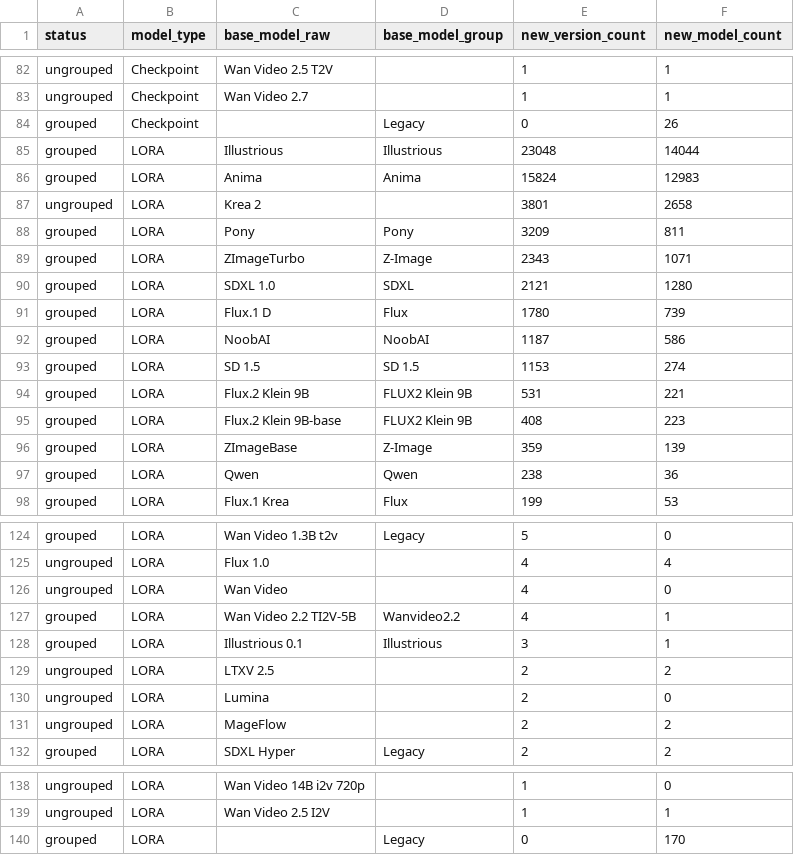
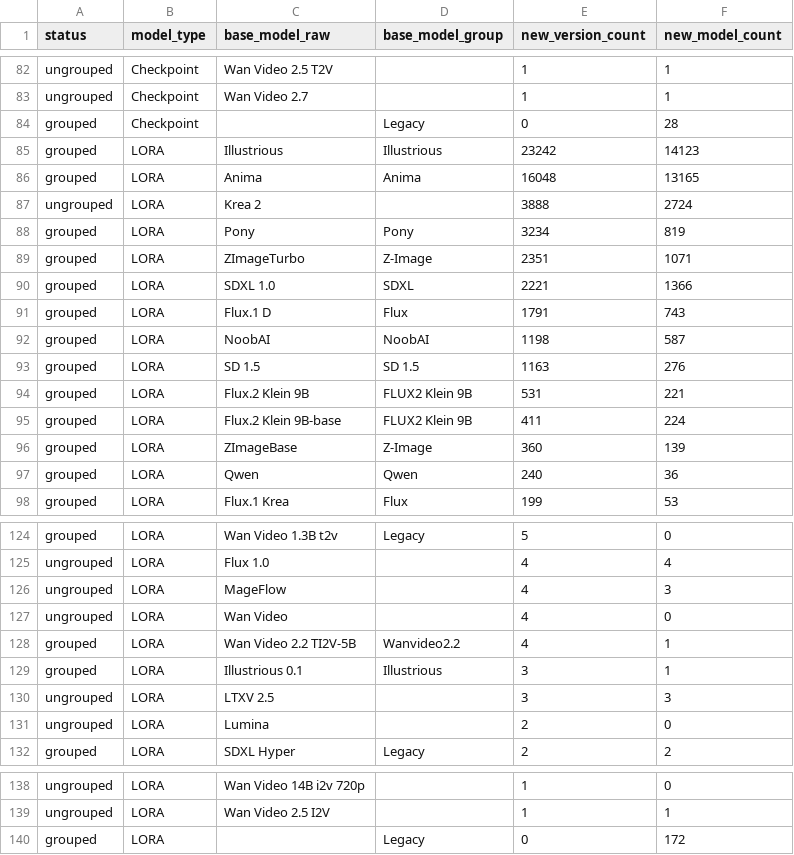
Before and after one commit to Shiba-2-shiba/civiresearch-experimental, a CSV file: data/exports/base_model_audit.csv, drawn as a sheet; only a part is shown, gaps mark what is left out; the diff covers the shown part only.

```diff
--- a/data/exports/base_model_audit.csv
+++ b/data/exports/base_model_audit.csv
@@ -83,16 +83,16 @@ ungrouped,Checkpoint,Wan Video 2.5 T2V,,1,1
 ungrouped,Checkpoint,Wan Video 2.7,,1,1
-grouped,Checkpoint,,Legacy,0,26
-grouped,LORA,Illustrious,Illustrious,23048,14044
-grouped,LORA,Anima,Anima,15824,12983
-ungrouped,LORA,Krea 2,,3801,2658
-grouped,LORA,Pony,Pony,3209,811
-grouped,LORA,ZImageTurbo,Z-Image,2343,1071
-grouped,LORA,SDXL 1.0,SDXL,2121,1280
-grouped,LORA,Flux.1 D,Flux,1780,739
-grouped,LORA,NoobAI,NoobAI,1187,586
-grouped,LORA,SD 1.5,SD 1.5,1153,274
+grouped,Checkpoint,,Legacy,0,28
+grouped,LORA,Illustrious,Illustrious,23242,14123
+grouped,LORA,Anima,Anima,16048,13165
+ungrouped,LORA,Krea 2,,3888,2724
+grouped,LORA,Pony,Pony,3234,819
+grouped,LORA,ZImageTurbo,Z-Image,2351,1071
+grouped,LORA,SDXL 1.0,SDXL,2221,1366
+grouped,LORA,Flux.1 D,Flux,1791,743
+grouped,LORA,NoobAI,NoobAI,1198,587
+grouped,LORA,SD 1.5,SD 1.5,1163,276
 grouped,LORA,Flux.2 Klein 9B,FLUX2 Klein 9B,531,221
-grouped,LORA,Flux.2 Klein 9B-base,FLUX2 Klein 9B,408,223
-grouped,LORA,ZImageBase,Z-Image,359,139
-grouped,LORA,Qwen,Qwen,238,36
+grouped,LORA,Flux.2 Klein 9B-base,FLUX2 Klein 9B,411,224
+grouped,LORA,ZImageBase,Z-Image,360,139
+grouped,LORA,Qwen,Qwen,240,36
 grouped,LORA,Flux.1 Krea,Flux,199,53
@@ -125,2 +125,3 @@ grouped,LORA,Wan Video 1.3B t2v,Legacy,5,0
 ungrouped,LORA,Flux 1.0,,4,4
+ungrouped,LORA,MageFlow,,4,3
 ungrouped,LORA,Wan Video,,4,0
@@ -128,5 +129,4 @@ grouped,LORA,Wan Video 2.2 TI2V-5B,Wanvideo2.2,4,1
 grouped,LORA,Illustrious 0.1,Illustrious,3,1
-ungrouped,LORA,LTXV 2.5,,2,2
+ungrouped,LORA,LTXV 2.5,,3,3
 ungrouped,LORA,Lumina,,2,0
-ungrouped,LORA,MageFlow,,2,2
 grouped,LORA,SDXL Hyper,Legacy,2,2
@@ -139,2 +139,2 @@ ungrouped,LORA,Wan Video 14B i2v 720p,,1,0
 ungrouped,LORA,Wan Video 2.5 I2V,,1,1
-grouped,LORA,,Legacy,0,170
+grouped,LORA,,Legacy,0,172
```
Also changed, not shown: 3 added rows, 3 removed rows and 11 edited cells elsewhere in this file, data/daily_counts.csv, data/exports/monthly_counts.csv, 2 other files.
